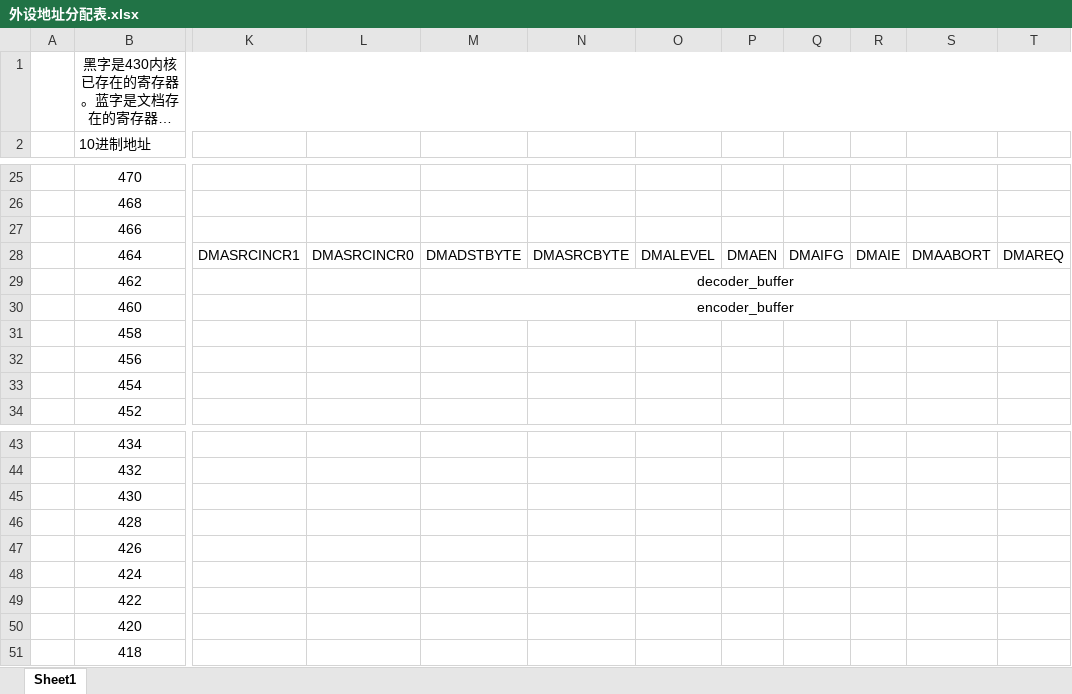
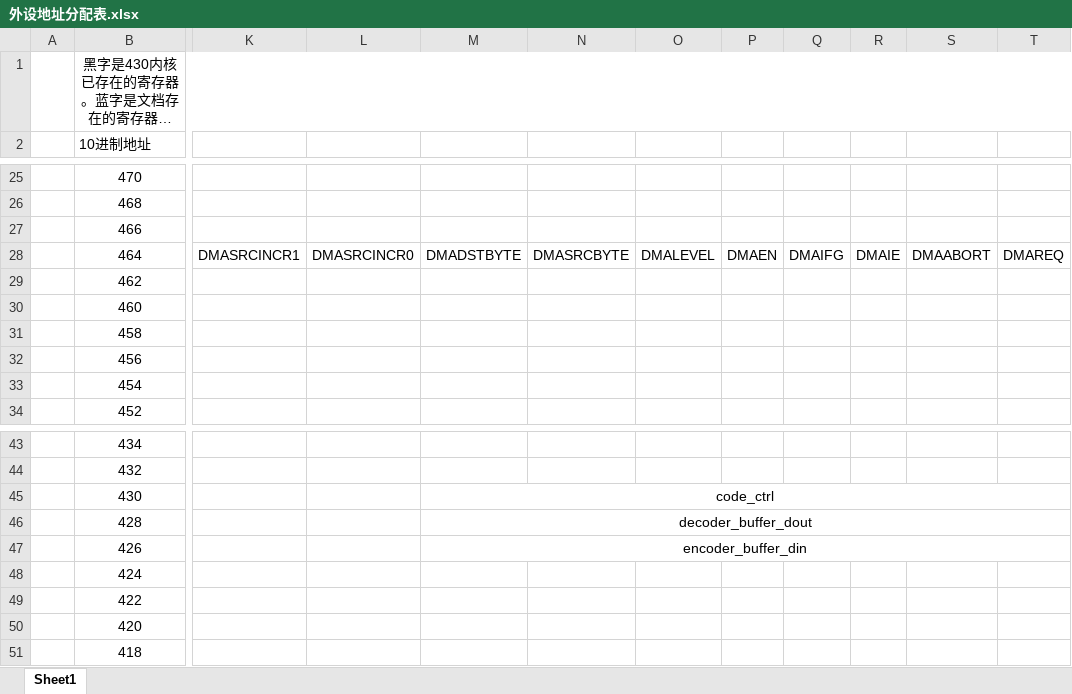
Before and after one commit to cxhy/mod_sim, an Excel workbook: doc/外设地址分配表.xlsx, sheet Sheet1, drawn as a sheet; only a part is shown, gaps mark what is left out; long unchanged cells end in …; values as stored, in another font and other column widths than the file's, no borders; the diff names each change by its address in the sheet, - before the commit and + after, or states it on an @@ line.

```diff
--- a/doc/外设地址分配表.xlsx (sheet Sheet1)
+++ b/doc/外设地址分配表.xlsx (sheet Sheet1)
-M29: decoder_buffer
+M29: (empty)
-M29:T29 merged
-M30: encoder_buffer
+M30: (empty)
-M30:T30 merged
-M45: (empty)
+M45: code_ctrl
+M45:T45 merged
-M46: (empty)
+M46: decoder_buffer_dout
+M46:T46 merged
-M47: (empty)
+M47: encoder_buffer_din
+M47:T47 merged
```
Also changed, not shown: 3 other files.
